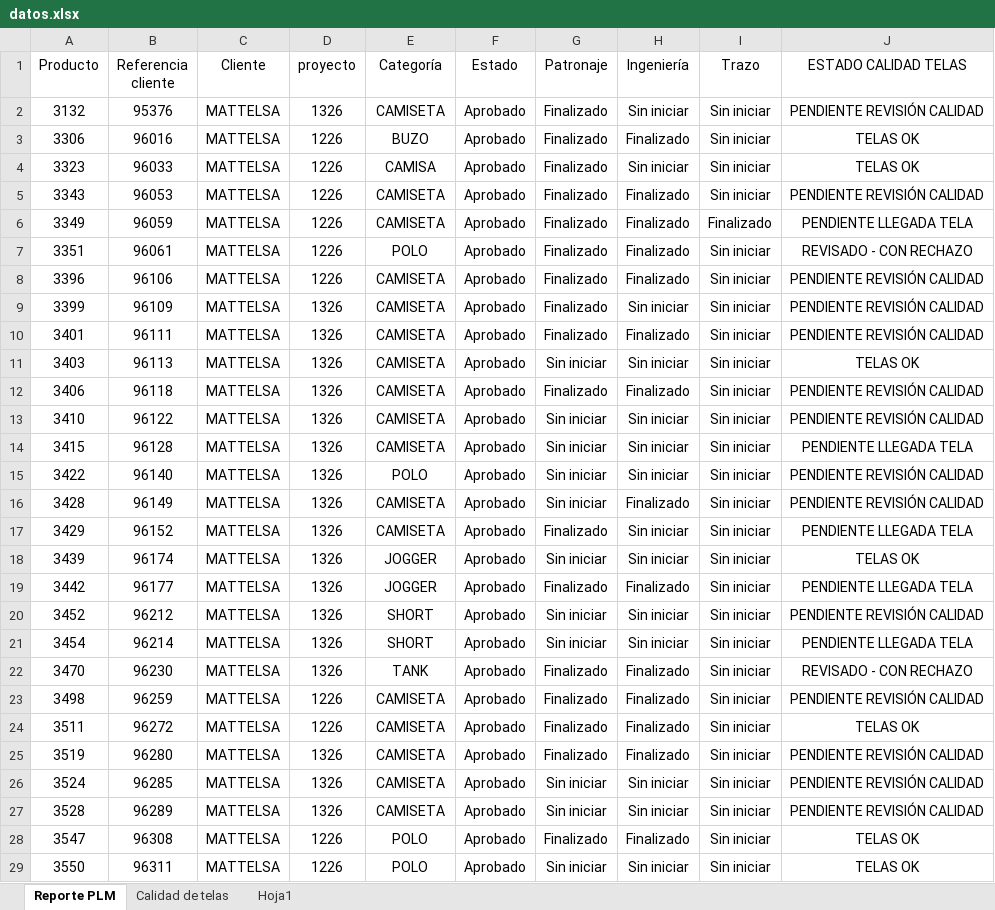
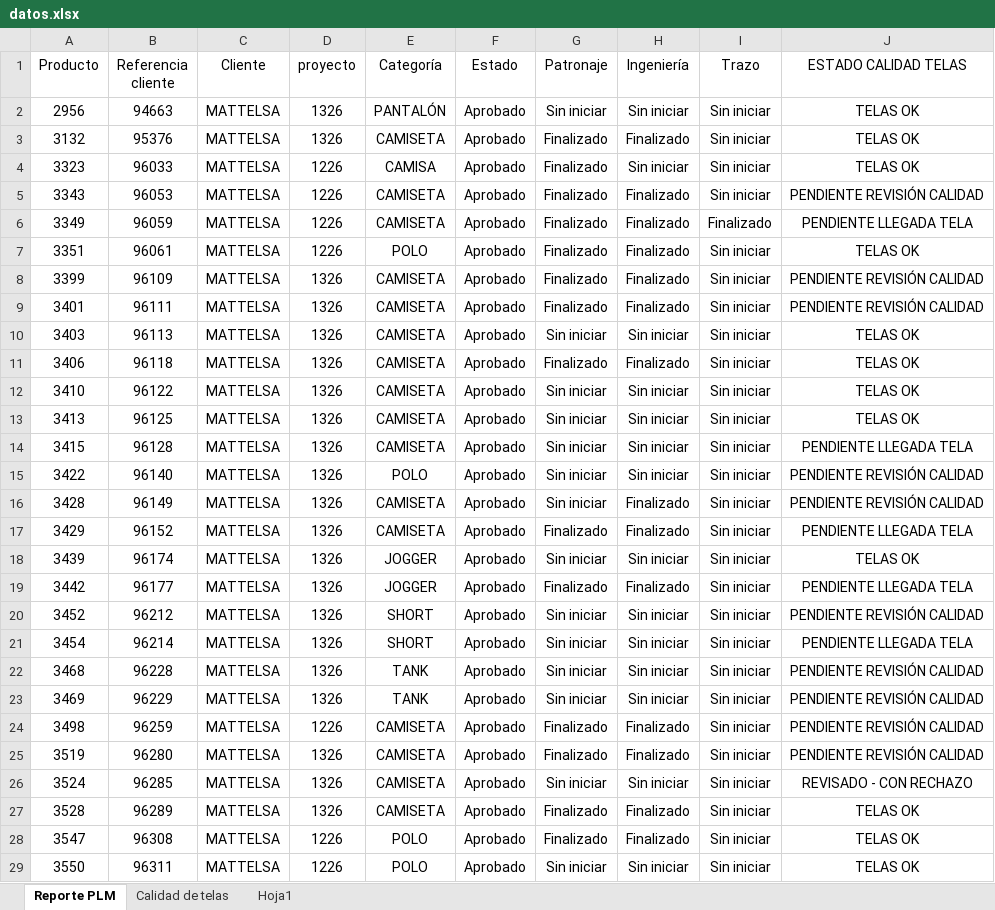
Before and after one commit to AnaliticaURA/PendientesLiberacion, an Excel workbook: datos.xlsx, sheet Reporte PLM, drawn as a sheet; only a part is shown; values as stored, in another font and other column widths than the file's, no borders; table styles not drawn; removed rows and columns are numbered as before the commit, all else as after; the diff covers the shown part only; the diff names each change by its address in the sheet, - before the commit and + after, or states it on an @@ line.

Commit message:
Add files via upload

```diff
--- a/datos.xlsx (sheet Reporte PLM)
+++ b/datos.xlsx (sheet Reporte PLM)
+row 2: 2956 | 94663 | MATTELSA | 1326 | PANTALÓN | Aprobado | Sin iniciar | Sin iniciar | Sin iniciar | TELAS OK
-H3 (Ingeniería): Sin iniciar
+H3 (Ingeniería): Finalizado
-J3 (ESTADO CALIDAD TELAS): PENDIENTE REVISIÓN CALIDAD
+J3 (ESTADO CALIDAD TELAS): TELAS OK
-row 3: 3306 | 96016 | MATTELSA | 1226 | BUZO | Aprobado | Finalizado | Finalizado | Sin iniciar | TELAS OK
-J7 (ESTADO CALIDAD TELAS): REVISADO - CON RECHAZO
+J7 (ESTADO CALIDAD TELAS): TELAS OK
-row 8: 3396 | 96106 | MATTELSA | 1226 | CAMISETA | Aprobado | Finalizado | Finalizado | Sin iniciar | PENDIENTE REVISIÓN CALIDAD
-H8 (Ingeniería): Sin iniciar
+H8 (Ingeniería): Finalizado
-J11:J12 (ESTADO CALIDAD TELAS): PENDIENTE REVISIÓN CALIDAD
+J11:J12 (ESTADO CALIDAD TELAS): TELAS OK
+row 13: 3413 | 96125 | MATTELSA | 1326 | CAMISETA | Aprobado | Sin iniciar | Sin iniciar | Sin iniciar | TELAS OK
-H17 (Ingeniería): Sin iniciar
+H17 (Ingeniería): Finalizado
-A22 (Producto): 3470
+A22 (Producto): 3468
-B22 (Referencia cliente): 96230
+B22 (Referencia cliente): 96228
-G22 (Patronaje): Finalizado
+G22 (Patronaje): Sin iniciar
-H22 (Ingeniería): Finalizado
+H22 (Ingeniería): Sin iniciar
-J22 (ESTADO CALIDAD TELAS): REVISADO - CON RECHAZO
+J22 (ESTADO CALIDAD TELAS): PENDIENTE REVISIÓN CALIDAD
+row 23: 3469 | 96229 | MATTELSA | 1326 | TANK | Aprobado | Sin iniciar | Sin iniciar | Sin iniciar | PENDIENTE REVISIÓN CALIDAD
-row 24: 3511 | 96272 | MATTELSA | 1226 | CAMISETA | Aprobado | Finalizado | Finalizado | Sin iniciar | TELAS OK
-J26 (ESTADO CALIDAD TELAS): PENDIENTE REVISIÓN CALIDAD
+J26 (ESTADO CALIDAD TELAS): REVISADO - CON RECHAZO
-G27 (Patronaje): Sin iniciar
+G27 (Patronaje): Finalizado
-H27 (Ingeniería): Sin iniciar
+H27 (Ingeniería): Finalizado
-J27 (ESTADO CALIDAD TELAS): PENDIENTE REVISIÓN CALIDAD
+J27 (ESTADO CALIDAD TELAS): TELAS OK
```
Also changed, not shown: 19 added rows, 17 removed rows and 34 edited cells elsewhere in this sheet, sheet Calidad de telas.
